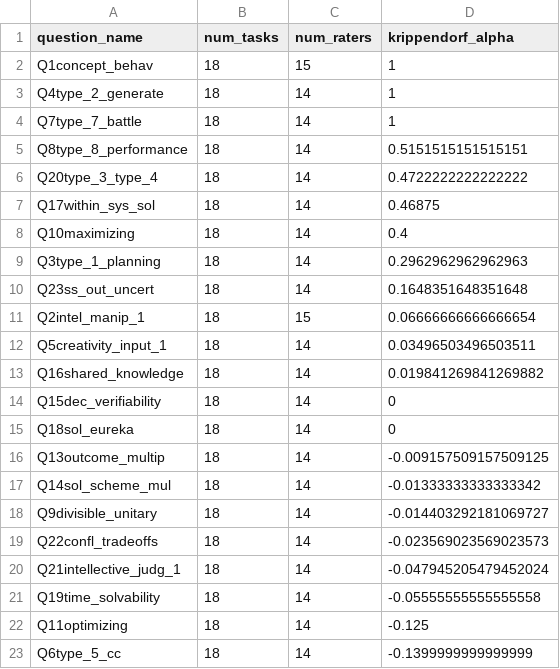
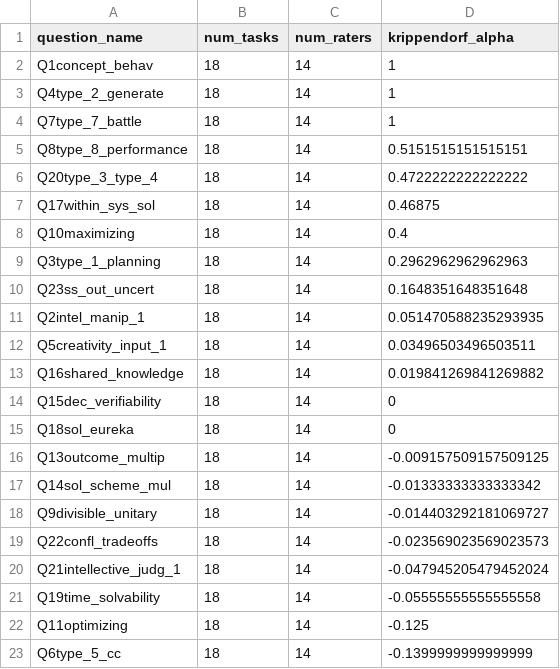
Before and after one commit to Watts-Lab/task-mapping, a CSV file: task writing survey pipeline/krippendorf_alpha_per_question.csv, drawn as a sheet.

```diff
--- a/task writing survey pipeline/krippendorf_alpha_per_question.csv
+++ b/task writing survey pipeline/krippendorf_alpha_per_question.csv
@@ -1,3 +1,3 @@
 question_name,num_tasks,num_raters,krippendorf_alpha
-Q1concept_behav,18,15,1
+Q1concept_behav,18,14,1
 Q4type_2_generate,18,14,1
@@ -10,3 +10,3 @@ Q3type_1_planning,18,14,0.2962962962962963
 Q23ss_out_uncert,18,14,0.1648351648351648
-Q2intel_manip_1,18,15,0.06666666666666654
+Q2intel_manip_1,18,14,0.051470588235293935
 Q5creativity_input_1,18,14,0.03496503496503511
```
Also changed, not shown: task writing survey pipeline/per-task-per-q-agreement.csv, 2 other files.
